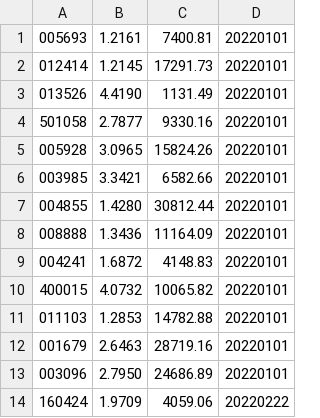
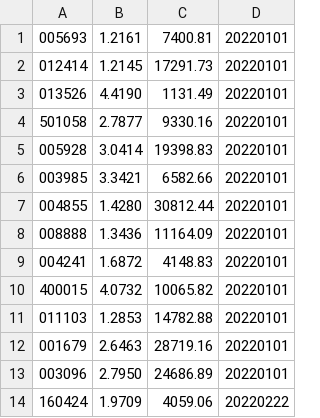
Before and after one commit to leigingban/found, a CSV file: found.csv, drawn as a sheet.

```diff
--- a/found.csv
+++ b/found.csv
@@ -4,3 +4,3 @@
 501058,2.7877,9330.16,20220101
-005928,3.0965,15824.26,20220101
+005928,3.0414,19398.83,20220101
 003985,3.3421,6582.66,20220101
```
Also changed, not shown: 3 other files.
